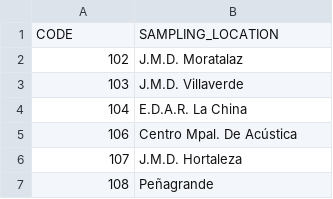
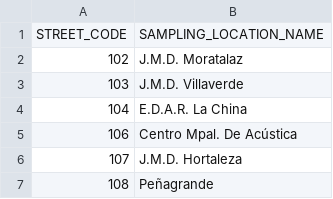
Before and after one commit to FacultadInformatica-LinkedData/Curso2024-2025-ODKG, a CSV file: HandsOn/Group06/csv/LocationCode-Relationship.csv, drawn as a sheet; only a part is shown; removed rows and columns are numbered as before the commit, all else as after; the diff names each change by its address in the sheet, - before the commit and + after, or states it on an @@ line.

```diff
--- a/HandsOn/Group06/csv/LocationCode-Relationship.csv
+++ b/HandsOn/Group06/csv/LocationCode-Relationship.csv
-row 1: CODE | SAMPLING_LOCATION
+row 1: STREET_CODE | SAMPLING_LOCATION_NAME
```
Also changed, not shown: HandsOn/Group06/csv/Magnitud-Relationship.csv, 10 other files.
